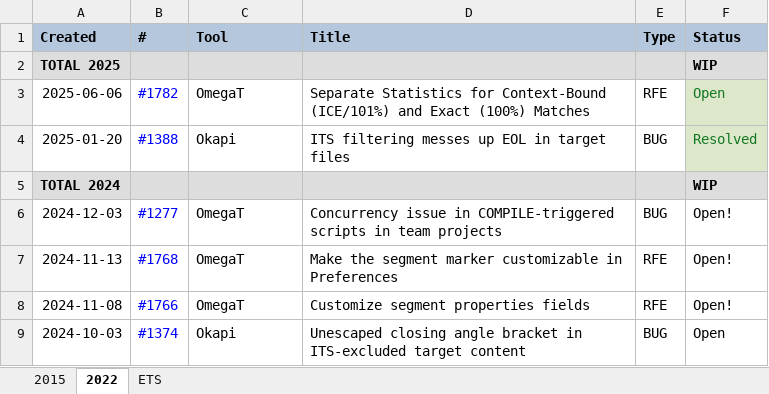
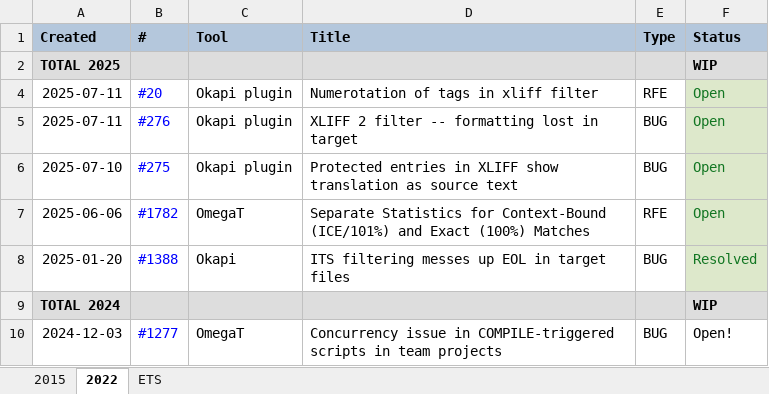
Before and after one commit to capstanlqc/ttt_docs, an Excel workbook: tools/tickets/OmegaT_issues_nopw.xlsx, sheet 2022, drawn as a sheet; only a part is shown; the shorter side is filled out with more unchanged rows; values as stored, in another font and other column widths than the file's, no borders; charts and pictures and conditional formats not drawn; the diff names each change by its address in the sheet, - before the commit and + after, or states it on an @@ line.

```diff
--- a/tools/tickets/OmegaT_issues_nopw.xlsx (sheet 2022)
+++ b/tools/tickets/OmegaT_issues_nopw.xlsx (sheet 2022)
+row 4: 2025-07-11 | #20 | Okapi plugin | Numerotation of tags in xliff filter | RFE | Open
+row 5: 2025-07-11 | #276 | Okapi plugin | XLIFF 2 filter -- formatting lost in target | BUG | Open
+row 6: 2025-07-10 | #275 | Okapi plugin | Protected entries in XLIFF show translation as source text | BUG | Open
```
Also changed, not shown: tools/tickets/OmegaT_issues.xlsx, 4 other files.
